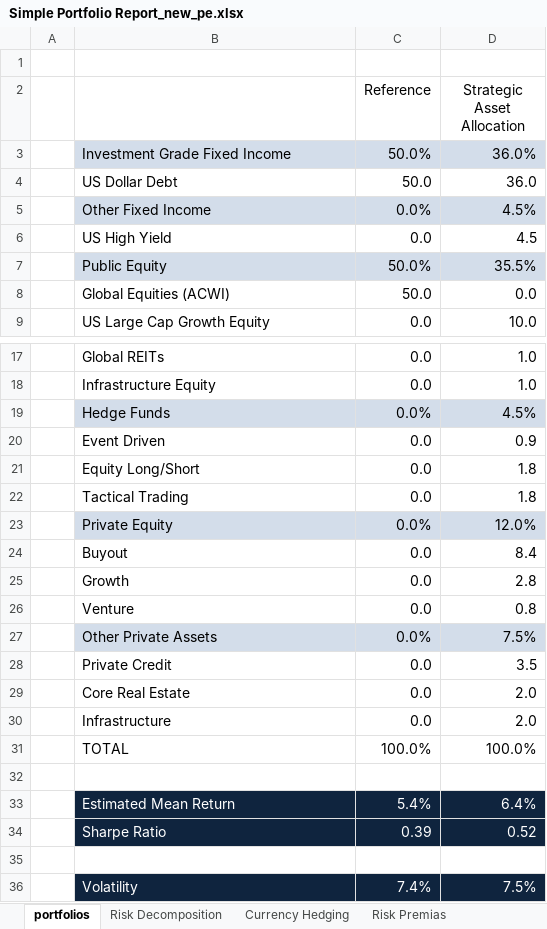
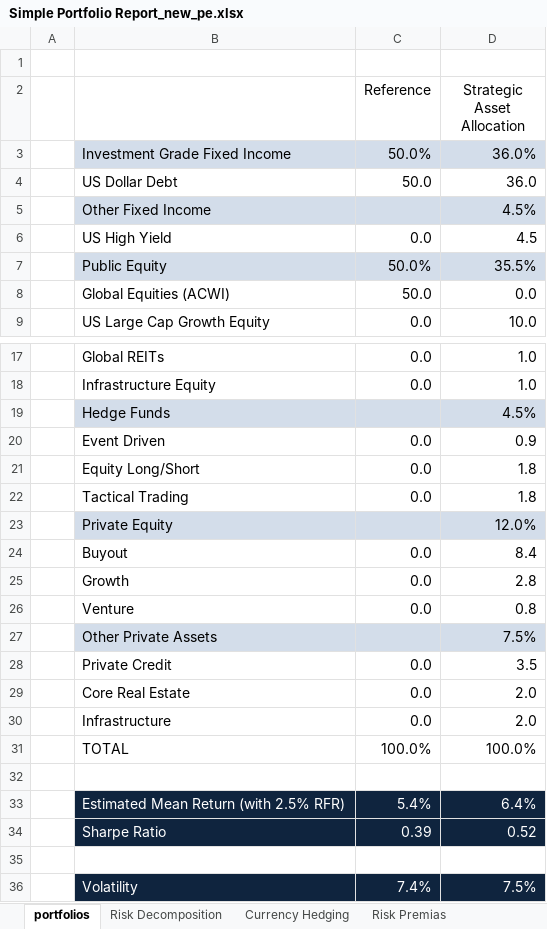
Before and after one commit to fabarker/epsilon-phi, an Excel workbook: epsilon-phi-core/src/Scripts/Case Studies/1. Portfolio Analysis/Simple Portfolio Report_new_pe.xlsx, sheet portfolios, drawn as a sheet; only a part is shown, gaps mark what is left out; values as stored, in another font and other column widths than the file's, no borders; conditional formats not drawn; the diff names each change by its address in the sheet, - before the commit and + after, or states it on an @@ line.

```diff
--- a/epsilon-phi-core/src/Scripts/Case Studies/1. Portfolio Analysis/Simple Portfolio Report_new_pe.xlsx (sheet portfolios)
+++ b/epsilon-phi-core/src/Scripts/Case Studies/1. Portfolio Analysis/Simple Portfolio Report_new_pe.xlsx (sheet portfolios)
-C5 (Reference): 0.0%
+C5 (Reference): (empty)
-C19 (Reference): 0.0%
+C19 (Reference): (empty)
-C23 (Reference): 0.0%
+C23 (Reference): (empty)
-C27 (Reference): 0.0%
+C27 (Reference): (empty)
-B33: Estimated Mean Return
+B33: Estimated Mean Return (with 2.5% RFR)
```
Also changed, not shown: sheet risk_dashboard, epsilon-phi-core/src/Scripts/Case Studies/2. Optimizations/Simple Analysis.xlsx, epsilon-phi-core/src/Scripts/Case Studies/2. Optimizations/vol_matched.xlsx, 41 other files.
